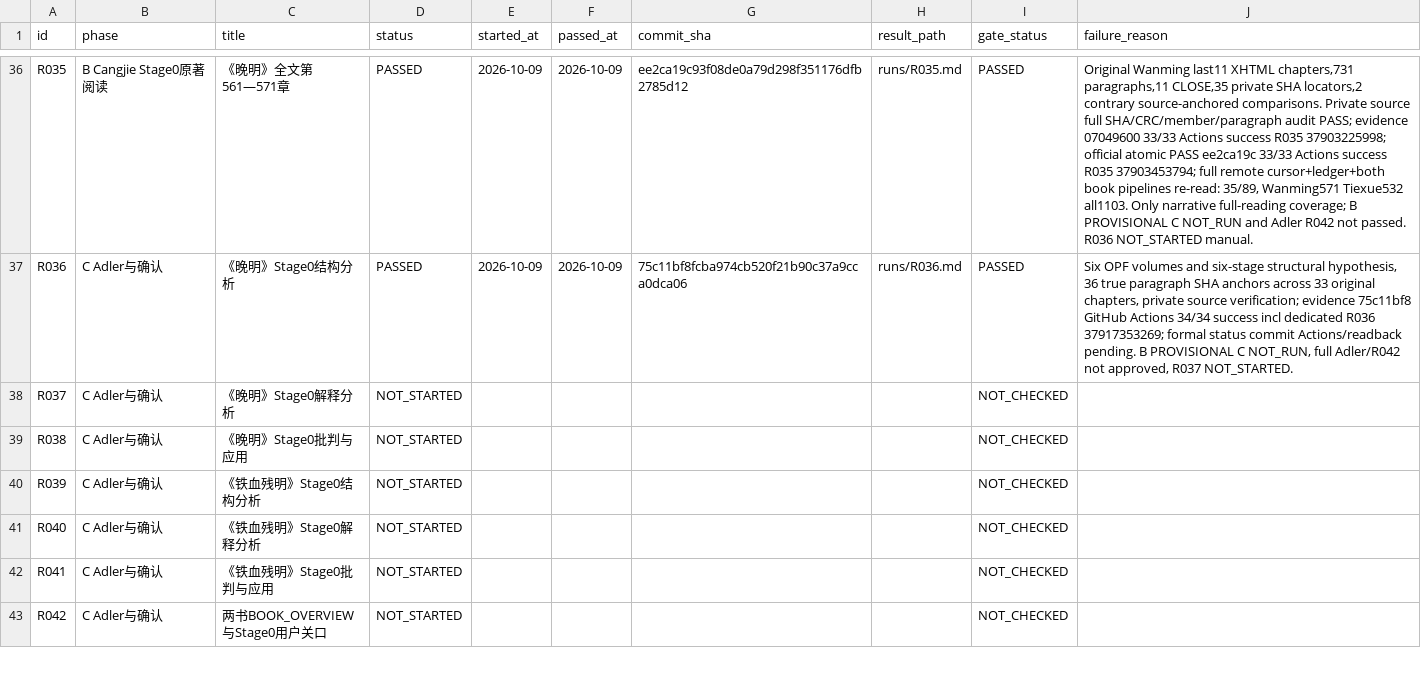
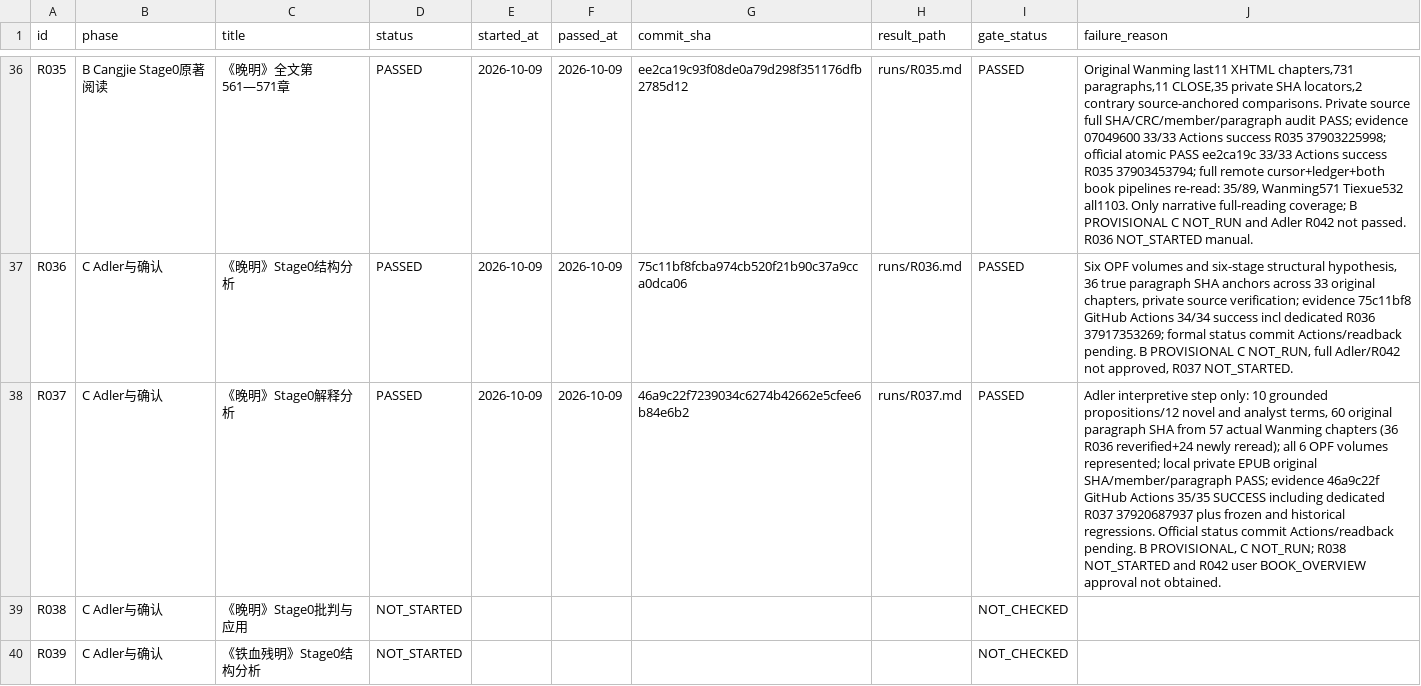
Before and after one commit to xiaolongnv6866-gif/V13, a CSV file: ROUND_LEDGER.csv, drawn as a sheet; only a part is shown, gaps mark what is left out; the shorter side is filled out with more unchanged rows; the diff names each change by its address in the sheet, - before the commit and + after, or states it on an @@ line.

Commit message:
V13 R037 Adler interpretation step PASS only; preserve R038 and R042 review gates

```diff
--- a/ROUND_LEDGER.csv
+++ b/ROUND_LEDGER.csv
-D38 (status): NOT_STARTED
+D38 (status): PASSED
-E38 (started_at): (empty)
+E38 (started_at): 2026-10-09
-F38 (passed_at): (empty)
+F38 (passed_at): 2026-10-09
-G38 (commit_sha): (empty)
+G38 (commit_sha): 46a9c22f7239034c6274b42662e5cfee6b84e6b2
-H38 (result_path): (empty)
+H38 (result_path): runs/R037.md
-I38 (gate_status): NOT_CHECKED
+I38 (gate_status): PASSED
-J38 (failure_reason): (empty)
+J38 (failure_reason): Adler interpretive step only: 10 grounded propositions/12 novel and analyst terms, 60 original paragraph SHA from 57 actual Wanming chapters (36 R036 reverified+24 newly reread); all 6 OPF volumes represented; local private EPUB original SHA/member/paragraph PASS; evidence 46a9c22f GitHub Actions 35/35 SUCCESS including dedicated R037 37920687937 plus frozen and historical regressions. Official status commit Actions/readback pending. B PROVISIONAL, C NOT_RUN; R038 NOT_STARTED and R042 user BOOK_OVERVIEW approval not obtained.
```
Also changed, not shown: 5 other files.
